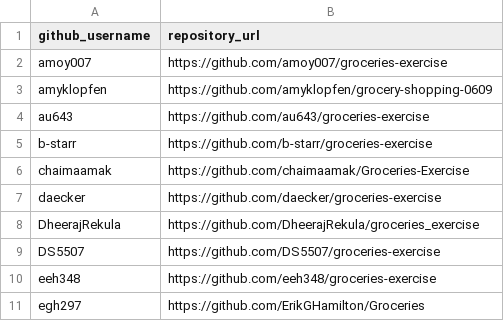
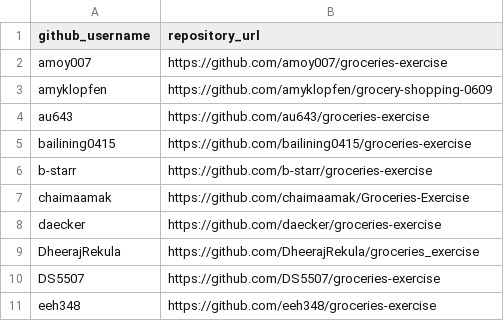
Before and after one commit to prof-rossetti/nyu-info-2335-201905, a CSV file: exercises/groceries/submissions.csv, drawn as a sheet; only a part is shown; the shorter side is filled out with more unchanged rows; the diff names each change by its address in the sheet, - before the commit and + after, or states it on an @@ line.

Commit message:
Update submissions.csv

```diff
--- a/exercises/groceries/submissions.csv
+++ b/exercises/groceries/submissions.csv
+row 5: bailining0415 | https://github.com/bailining0415/groceries-exercise
```
